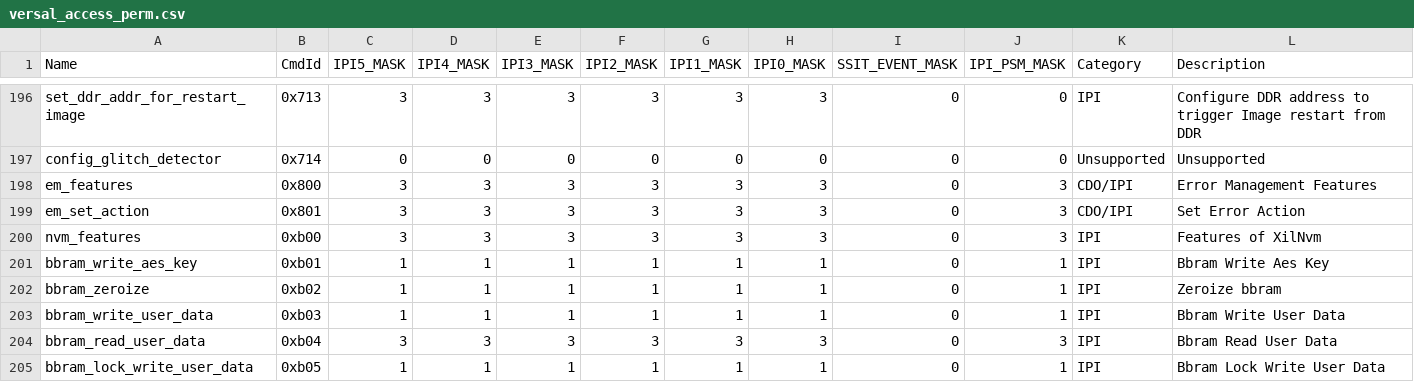
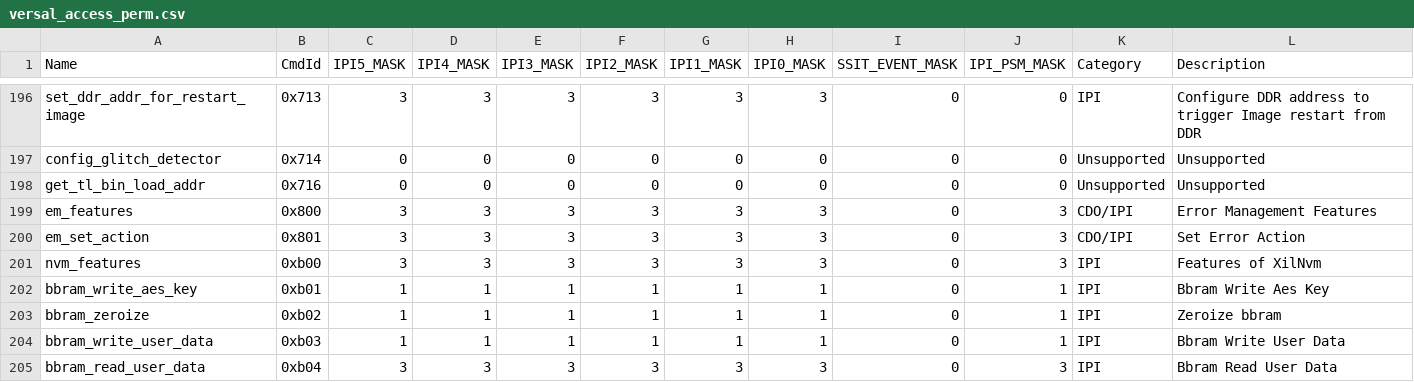
Before and after one commit to Xilinx/embeddedsw, a CSV file: lib/sw_apps/versal_plm/data/versal_access_perm.csv, drawn as a sheet; only a part is shown, gaps mark what is left out; the shorter side is filled out with more unchanged rows.

```diff
--- a/lib/sw_apps/versal_plm/data/versal_access_perm.csv
+++ b/lib/sw_apps/versal_plm/data/versal_access_perm.csv
@@ -197,2 +197,3 @@ set_ddr_addr_for_restart_image,0x713,3,3,3,3,3,3,0,0,IPI,Configure DDR address t
 config_glitch_detector,0x714,0,0,0,0,0,0,0,0,Unsupported,Unsupported
+get_tl_bin_load_addr,0x716,0,0,0,0,0,0,0,0,Unsupported,Unsupported
 em_features,0x800,3,3,3,3,3,3,0,3,CDO/IPI,Error Management Features
```
Also changed, not shown: lib/sw_apps/versal_plm/data/versal_2ve_2vm_access_perm.csv, lib/sw_apps/versal_plm/data/versal_slave_slr_access_perm.csv, 1 other file.
